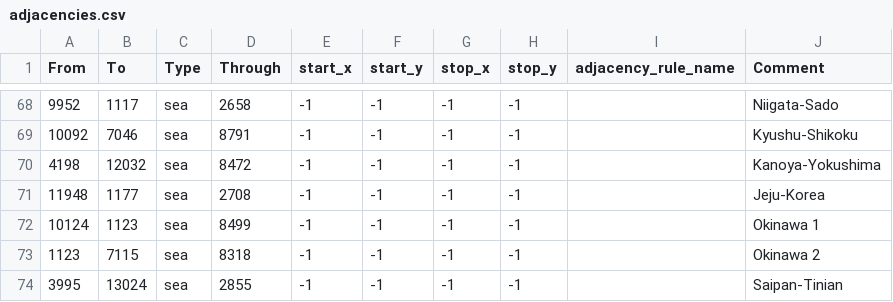
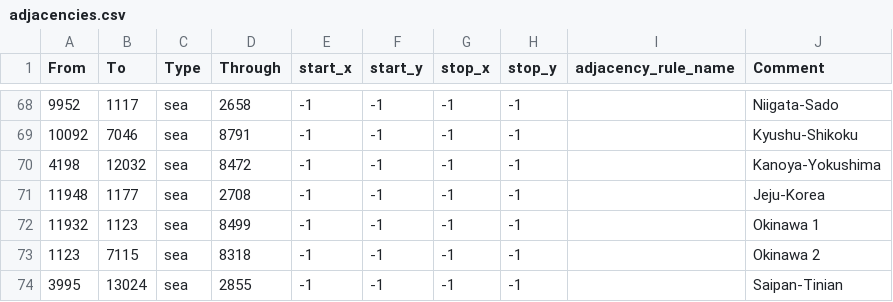
Before and after one commit to blacklikemilk/endsieg, a CSV file: map/adjacencies.csv, drawn as a sheet; only a part is shown, gaps mark what is left out.

```diff
--- a/map/adjacencies.csv
+++ b/map/adjacencies.csv
@@ -71,3 +71,3 @@ From;To;Type;Through;start_x;start_y;stop_x;stop_y;adjacency_rule_name;Comment
 11948;1177;sea;2708;-1;-1;-1;-1;;Jeju-Korea
-10124;1123;sea;8499;-1;-1;-1;-1;;Okinawa 1
+11932;1123;sea;8499;-1;-1;-1;-1;;Okinawa 1
 1123;7115;sea;8318;-1;-1;-1;-1;;Okinawa 2
```
Also changed, not shown: map/definition.csv, 17 other files.
